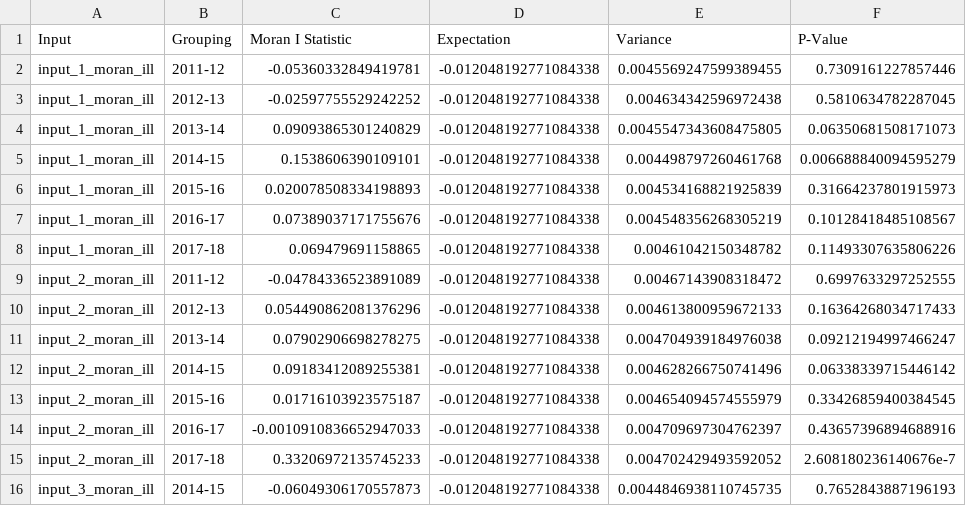
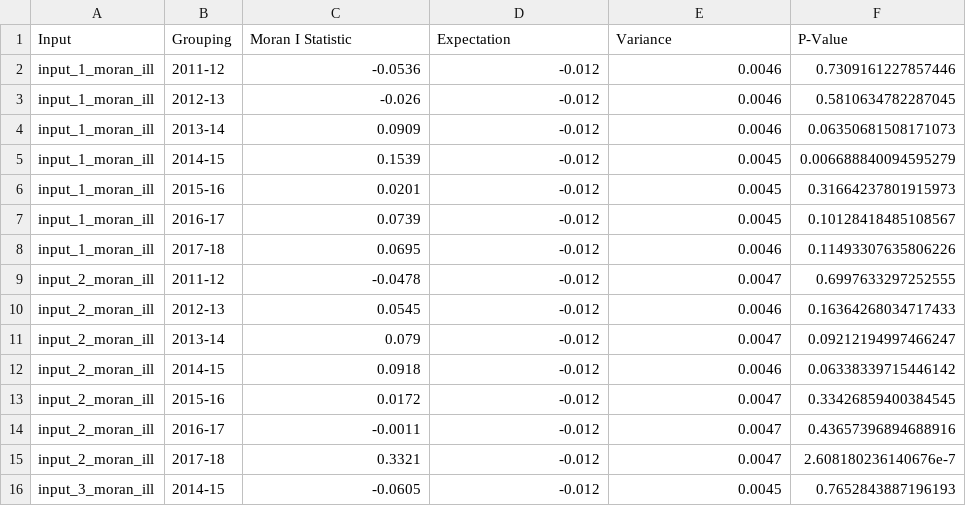
Before and after one commit to kmishra9/Flu-Absenteeism, a CSV file: Master's Thesis - Spatial Epidemiology of Influenza/2d-P3-4-Extracted-Results_ill.csv, drawn as a sheet; only a part is shown; the diff covers the shown part only.

```diff
--- a/Master's Thesis - Spatial Epidemiology of Influenza/2d-P3-4-Extracted-Results_ill.csv
+++ b/Master's Thesis - Spatial Epidemiology of Influenza/2d-P3-4-Extracted-Results_ill.csv
@@ -1,16 +1,16 @@
 Input,Grouping,Moran I Statistic,Expectation,Variance,P-Value
-input_1_moran_ill,2011-12,-0.05360332849419781,-0.012048192771084338,0.0045569247599389455,0.7309161227857446
-input_1_moran_ill,2012-13,-0.02597755529242252,-0.012048192771084338,0.004634342596972438,0.5810634782287045
-input_1_moran_ill,2013-14,0.09093865301240829,-0.012048192771084338,0.0045547343608475805,0.06350681508171073
-input_1_moran_ill,2014-15,0.1538606390109101,-0.012048192771084338,0.004498797260461768,0.006688840094595279
-input_1_moran_ill,2015-16,0.020078508334198893,-0.012048192771084338,0.004534168821925839,0.31664237801915973
-input_1_moran_ill,2016-17,0.07389037171755676,-0.012048192771084338,0.004548356268305219,0.10128418485108567
-input_1_moran_ill,2017-18,0.069479691158865,-0.012048192771084338,0.00461042150348782,0.11493307635806226
-input_2_moran_ill,2011-12,-0.04784336523891089,-0.012048192771084338,0.00467143908318472,0.6997633297252555
-input_2_moran_ill,2012-13,0.054490862081376296,-0.012048192771084338,0.004613800959672133,0.16364268034717433
-input_2_moran_ill,2013-14,0.07902906698278275,-0.012048192771084338,0.004704939184976038,0.09212194997466247
-input_2_moran_ill,2014-15,0.09183412089255381,-0.012048192771084338,0.004628266750741496,0.06338339715446142
-input_2_moran_ill,2015-16,0.01716103923575187,-0.012048192771084338,0.004654094574555979,0.33426859400384545
-input_2_moran_ill,2016-17,-0.0010910836652947033,-0.012048192771084338,0.004709697304762397,0.43657396894688916
-input_2_moran_ill,2017-18,0.33206972135745233,-0.012048192771084338,0.004702429493592052,2.608180236140676e-7
-input_3_moran_ill,2014-15,-0.06049306170557873,-0.012048192771084338,0.0044846938110745735,0.7652843887196193
+input_1_moran_ill,2011-12,-0.0536,-0.012,0.0046,0.7309161227857446
+input_1_moran_ill,2012-13,-0.026,-0.012,0.0046,0.5810634782287045
+input_1_moran_ill,2013-14,0.0909,-0.012,0.0046,0.06350681508171073
+input_1_moran_ill,2014-15,0.1539,-0.012,0.0045,0.006688840094595279
+input_1_moran_ill,2015-16,0.0201,-0.012,0.0045,0.31664237801915973
+input_1_moran_ill,2016-17,0.0739,-0.012,0.0045,0.10128418485108567
+input_1_moran_ill,2017-18,0.0695,-0.012,0.0046,0.11493307635806226
+input_2_moran_ill,2011-12,-0.0478,-0.012,0.0047,0.6997633297252555
+input_2_moran_ill,2012-13,0.0545,-0.012,0.0046,0.16364268034717433
+input_2_moran_ill,2013-14,0.079,-0.012,0.0047,0.09212194997466247
+input_2_moran_ill,2014-15,0.0918,-0.012,0.0046,0.06338339715446142
+input_2_moran_ill,2015-16,0.0172,-0.012,0.0047,0.33426859400384545
+input_2_moran_ill,2016-17,-0.0011,-0.012,0.0047,0.43657396894688916
+input_2_moran_ill,2017-18,0.3321,-0.012,0.0047,2.608180236140676e-7
+input_3_moran_ill,2014-15,-0.0605,-0.012,0.0045,0.7652843887196193
```
Also changed, not shown: 61 edited cells elsewhere in this file, Master's Thesis - Spatial Epidemiology of Influenza/2d-P3-2-Extracted-Results.csv, Master's Thesis - Spatial Epidemiology of Influenza/2d-P3-3-Extracted-Results_all.csv, 1 other file.
